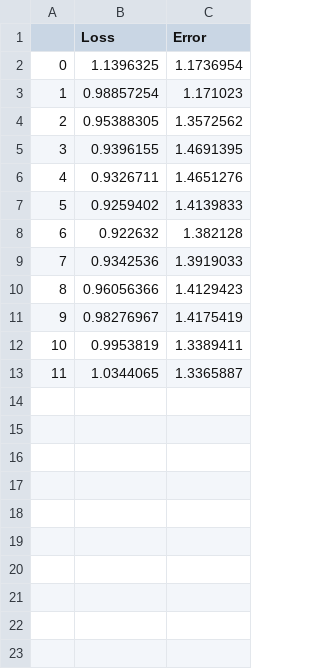
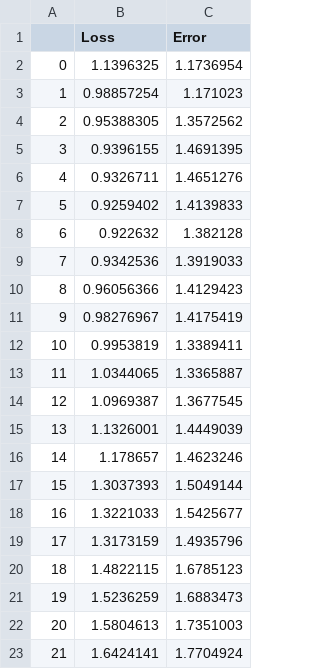
Before and after one commit to jansont/ECSE552_Project, a CSV file: Results/ValidationResults.csv, drawn as a sheet; the diff names each change by its address in the sheet, - before the commit and + after, or states it on an @@ line.

```diff
--- a/Results/ValidationResults.csv
+++ b/Results/ValidationResults.csv
+row 14: 12 | 1.0969387 | 1.3677545
+row 15: 13 | 1.1326001 | 1.4449039
+row 16: 14 | 1.178657 | 1.4623246
+row 17: 15 | 1.3037393 | 1.5049144
+row 18: 16 | 1.3221033 | 1.5425677
+row 19: 17 | 1.3173159 | 1.4935796
+row 20: 18 | 1.4822115 | 1.6785123
+row 21: 19 | 1.5236259 | 1.6883473
+row 22: 20 | 1.5804613 | 1.7351003
+row 23: 21 | 1.6424141 | 1.7704924
```
Also changed, not shown: Results/TrainingResults.csv, 1 other file.
